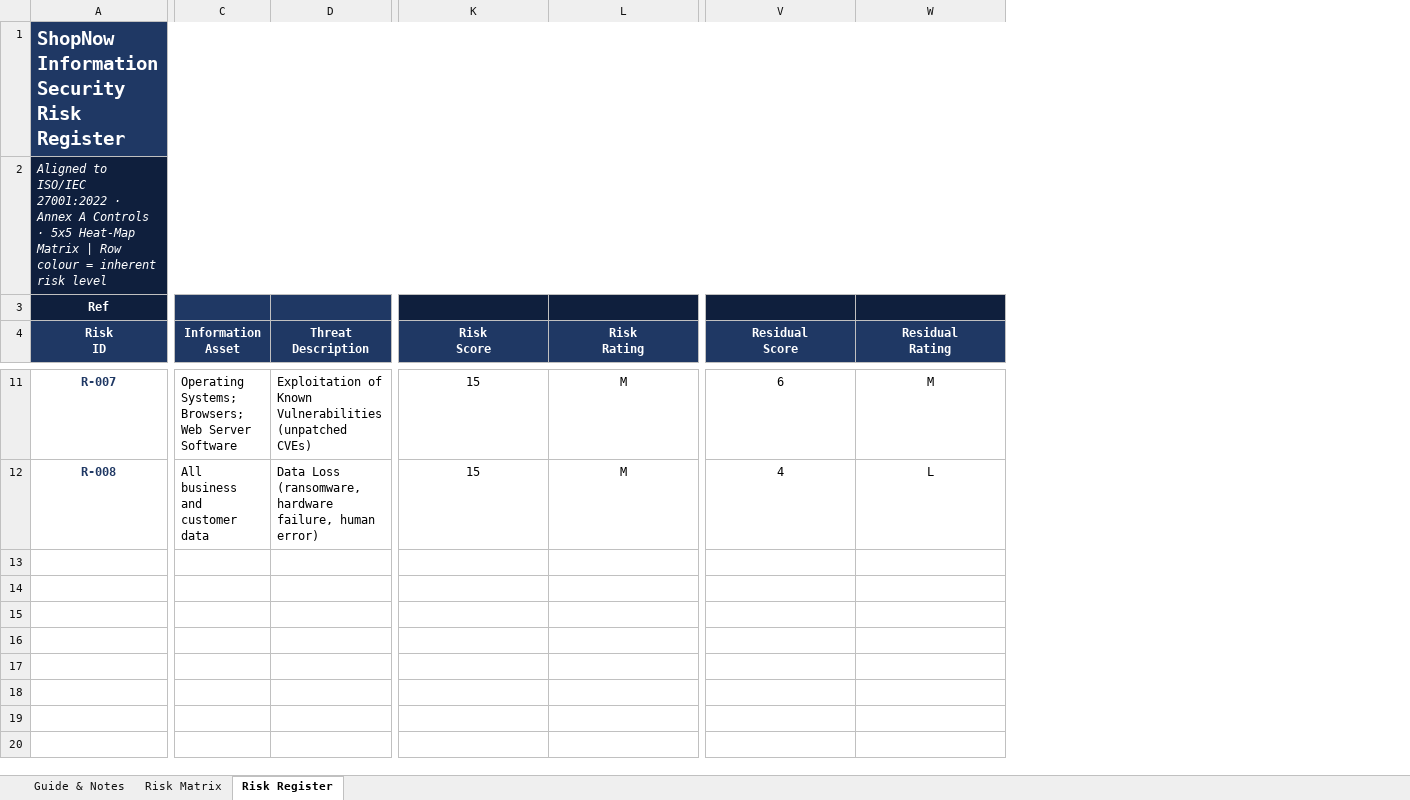
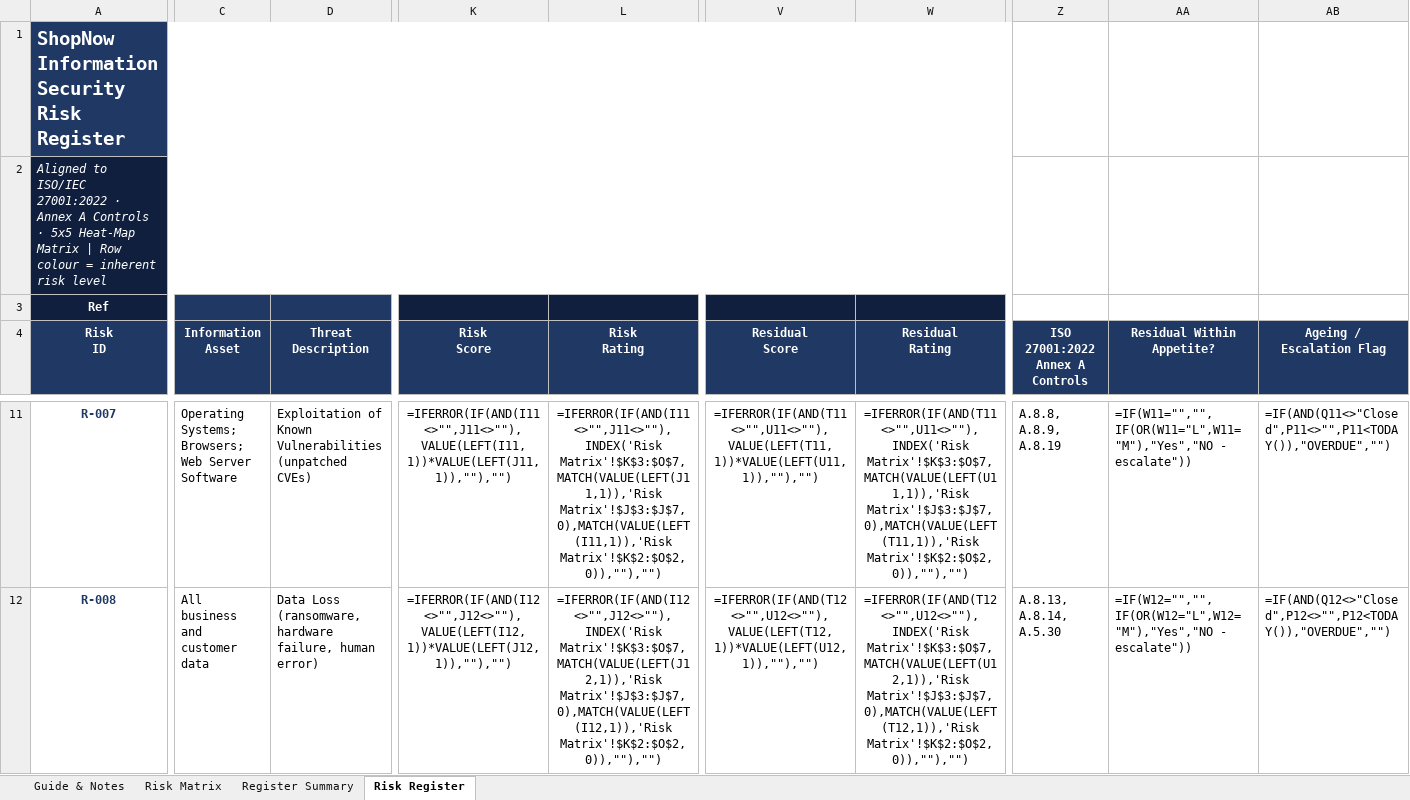
Before and after one commit to Julz7727/grc-portfolio, an Excel workbook: ShopNow Risk Register v2.xlsx, sheet Risk Register, drawn as a sheet; only a part is shown, gaps mark what is left out; values as stored, in another font and other column widths than the file's, no borders; formulas without a stored value are shown as written; conditional formats not drawn; the diff covers the shown part only; the diff names each change by its address in the sheet, - before the commit and + after, or states it on an @@ line.

Commit message:
Risk register v2: Annex A control references, appetite flag, overdue flag, summary sheet, 3 new risks, treatment corrections

```diff
--- a/ShopNow Risk Register v2.xlsx (sheet Risk Register)
+++ b/ShopNow Risk Register v2.xlsx (sheet Risk Register)
+sheet tab: Register Summary
+column Z (ISO 27001:2022 Annex A Controls), rows 11-12: A.8.8, A.8.9, A.8.19 | A.8.13, A.8.14, A.5.30
+column AA (Residual Within Appetite?), rows 11-12: =IF(W11="","",IF(OR(W11="L",W11="M"),"Yes","NO - escalate")) | =IF(W12="","",IF(OR(W12="L",W12="M"),"Yes","NO - escalate"))
+column AB (Ageing / Escalation Flag), rows 11-12: =IF(AND(Q11<>"Closed",P11<>"",P11<TODAY()),"OVERDUE","") | =IF(AND(Q12<>"Closed",P12<>"",P12<TODAY()),"OVERDUE","")
-C1:W1 fill: #1F3864
+C1:W1 fill: none
-C2:W2 fill: #0F1F3D
+C2:W2 fill: none
-C3:D3 fill: #1F3864
+C3:D3 fill: none
-K3:L3 fill: #0F1F3D
+K3:L3 fill: none
-V3:W3 fill: #0F1F3D
+V3:W3 fill: none
-K11 (Risk Score): 15
+K11 (Risk Score): =IFERROR(IF(AND(I11<>"",J11<>""),VALUE(LEFT(I11,1))*VALUE(LEFT(J11,1)),""),"")
-L11 (Risk Rating): M
+L11 (Risk Rating): =IFERROR(IF(AND(I11<>"",J11<>""),INDEX('Risk Matrix'!$K$3:$O$7,MATCH(VALUE(LEFT(J11,1)),'Risk Matrix'!$J$3:$J$7,0),MATCH(VALUE(LEFT(I11,1)),'Risk Matrix'!$K$2:$O$2,0)),""),"")
-V11 (Residual Score): 6
+V11 (Residual Score): =IFERROR(IF(AND(T11<>"",U11<>""),VALUE(LEFT(T11,1))*VALUE(LEFT(U11,1)),""),"")
-W11 (Residual Rating): M
+W11 (Residual Rating): =IFERROR(IF(AND(T11<>"",U11<>""),INDEX('Risk Matrix'!$K$3:$O$7,MATCH(VALUE(LEFT(U11,1)),'Risk Matrix'!$J$3:$J$7,0),MATCH(VALUE(LEFT(T11,1)),'Risk Matrix'!$K$2:$O$2,0)),""),"")
-K12 (Risk Score): 15
+K12 (Risk Score): =IFERROR(IF(AND(I12<>"",J12<>""),VALUE(LEFT(I12,1))*VALUE(LEFT(J12,1)),""),"")
-L12 (Risk Rating): M
+L12 (Risk Rating): =IFERROR(IF(AND(I12<>"",J12<>""),INDEX('Risk Matrix'!$K$3:$O$7,MATCH(VALUE(LEFT(J12,1)),'Risk Matrix'!$J$3:$J$7,0),MATCH(VALUE(LEFT(I12,1)),'Risk Matrix'!$K$2:$O$2,0)),""),"")
-V12 (Residual Score): 4
+V12 (Residual Score): =IFERROR(IF(AND(T12<>"",U12<>""),VALUE(LEFT(T12,1))*VALUE(LEFT(U12,1)),""),"")
-W12 (Residual Rating): L
+W12 (Residual Rating): =IFERROR(IF(AND(T12<>"",U12<>""),INDEX('Risk Matrix'!$K$3:$O$7,MATCH(VALUE(LEFT(U12,1)),'Risk Matrix'!$J$3:$J$7,0),MATCH(VALUE(LEFT(T12,1)),'Risk Matrix'!$K$2:$O$2,0)),""),"")
```
Also changed, not shown: 3 added rows, 28 edited cells and cell formats elsewhere in this sheet, sheet Guide & Notes.
